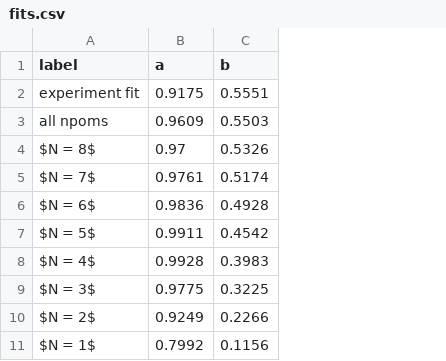
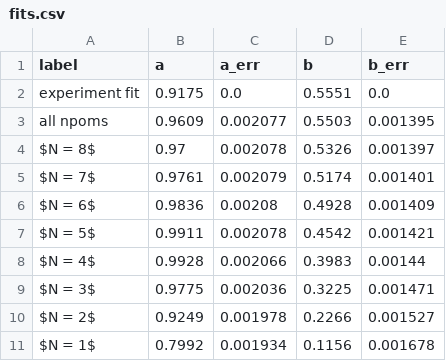
Before and after one commit to roarem/nfnb-counter, a CSV file: analyzed/fits.csv, drawn as a sheet; the diff names each change by its address in the sheet, - before the commit and + after, or states it on an @@ line.

```diff
--- a/analyzed/fits.csv
+++ b/analyzed/fits.csv
+column C (a_err), rows 2-11: 0.0 | 0.002077 | 0.002078 | 0.002079 | 0.00208 | 0.002078 | 0.002066 | 0.002036 | 0.001978 | 0.001934
+column E (b_err), rows 2-11: 0.0 | 0.001395 | 0.001397 | 0.001401 | 0.001409 | 0.001421 | 0.00144 | 0.001471 | 0.001527 | 0.001678
```
Also changed, not shown: 10 other files.
